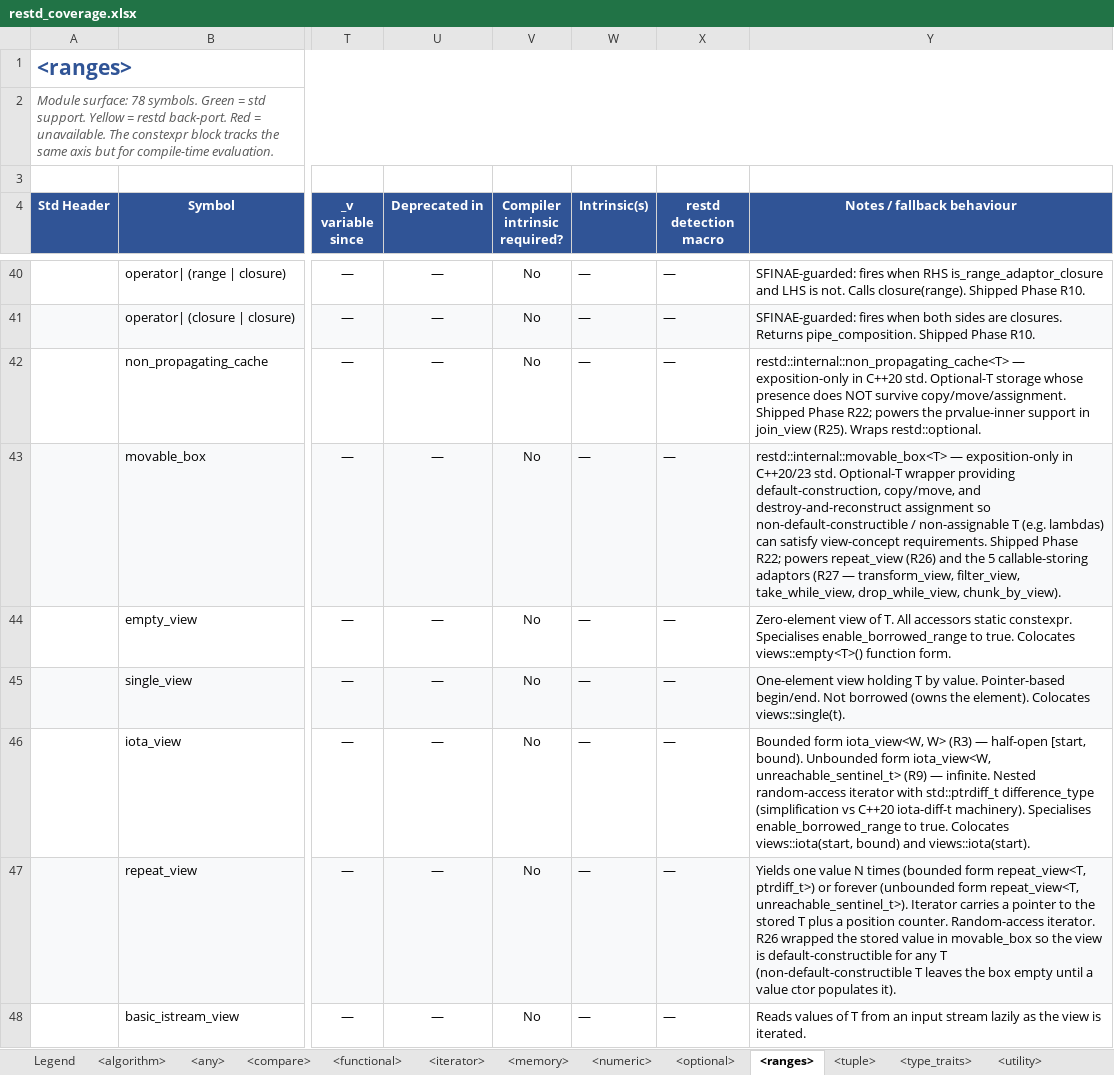
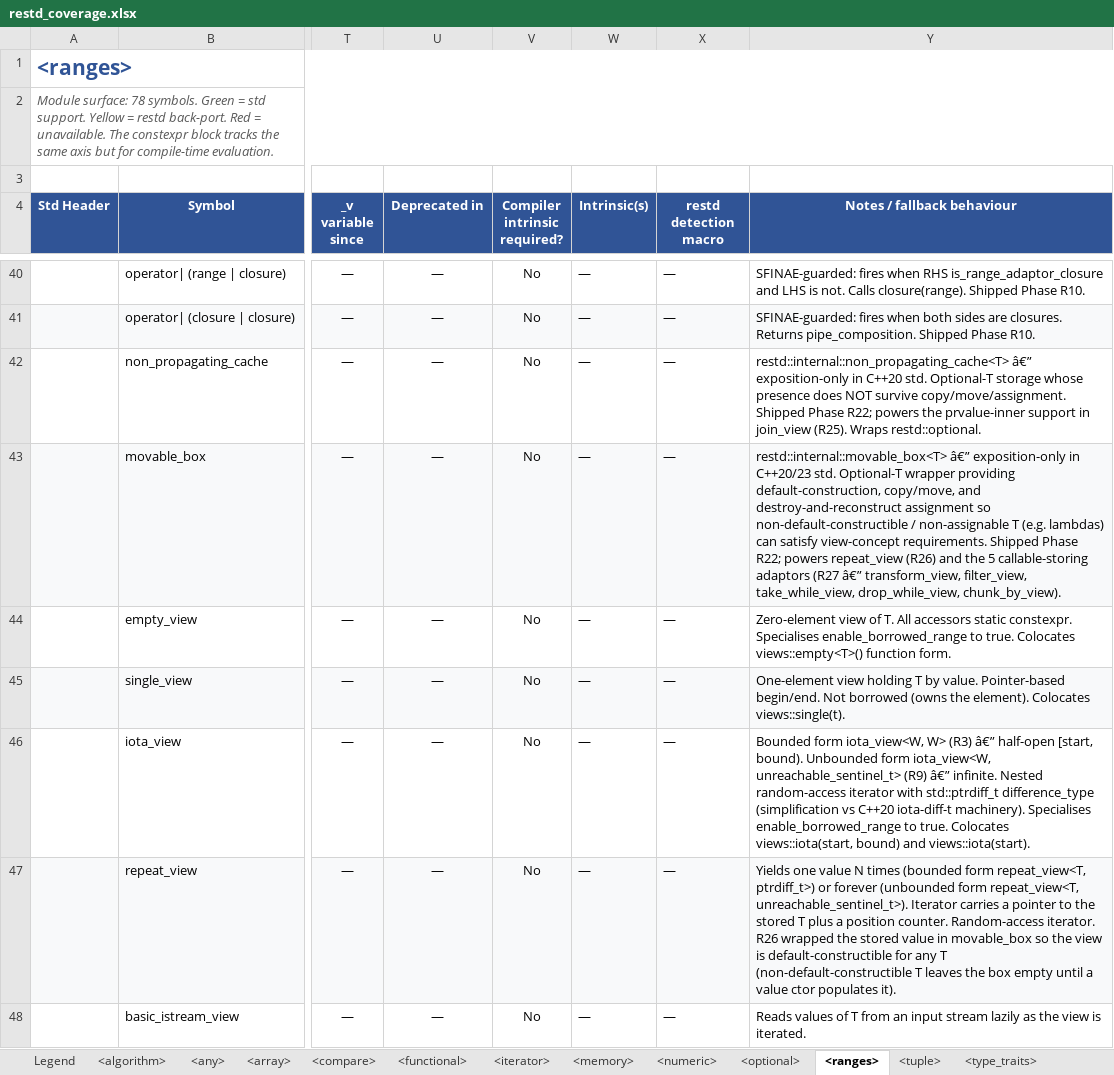
Before and after one commit to djinterp/djinterp, an Excel workbook: djinterp/docs/restd/restd_coverage.xlsx, sheet <ranges>, drawn as a sheet; only a part is shown, gaps mark what is left out; values as stored, in another font and other column widths than the file's, no borders; the diff covers the shown part only; the diff names each change by its address in the sheet, - before the commit and + after, or states it on an @@ line.

Commit message:
Added restd docs; added '<array>'.

```diff
--- a/djinterp/docs/restd/restd_coverage.xlsx (sheet <ranges>)
+++ b/djinterp/docs/restd/restd_coverage.xlsx (sheet <ranges>)
+sheet tab: <array>
-Y42 (Notes / fallback behaviour): restd::internal::non_propagating_cache<T> — exposition-only in…
+Y42 (Notes / fallback behaviour): restd::internal::non_propagating_cache<T> â€” exposition-only in…
-Y43 (Notes / fallback behaviour): restd::internal::movable_box<T> — exposition-only in C++20/23 std. Optional-T wrapper providing default-construction, copy/move, and destroy-and-reconstruct assignment so non-default-constructible / non-assignable T (e.g. lambdas) can satisfy view-concept requirements. Shipped Phase R22; powers repeat_view (R26) and the 5 callable-storing adaptors (R27 — transform_view, filter_view,…
+Y43 (Notes / fallback behaviour): restd::internal::movable_box<T> â€” exposition-only in C++20/23 std. Optional-T wrapper providing default-construction, copy/move, and destroy-and-reconstruct assignment so non-default-constructible / non-assignable T (e.g. lambdas) can satisfy view-concept requirements. Shipped Phase R22; powers repeat_view (R26) and the 5 callable-storing adaptors (R27 â€” transform_view, filter_view,…
-Y46 (Notes / fallback behaviour): …W> (R3) — half-open [start, bound). Unbounded form iota_view<W, unreachable_sentinel_t> (R9) — infinite. Nested…
+Y46 (Notes / fallback behaviour): …W> (R3) â€” half-open [start, bound). Unbounded form iota_view<W, unreachable_sentinel_t> (R9) â€” infinite. Nested…
```
Also changed, not shown: 10 edited cells elsewhere in this sheet, sheet Roadmap, sheet Coverage Failures, sheet Legend, sheet <iterator>, sheet <compare>, sheet <numeric>, 5 more sheets, 10 other files.
